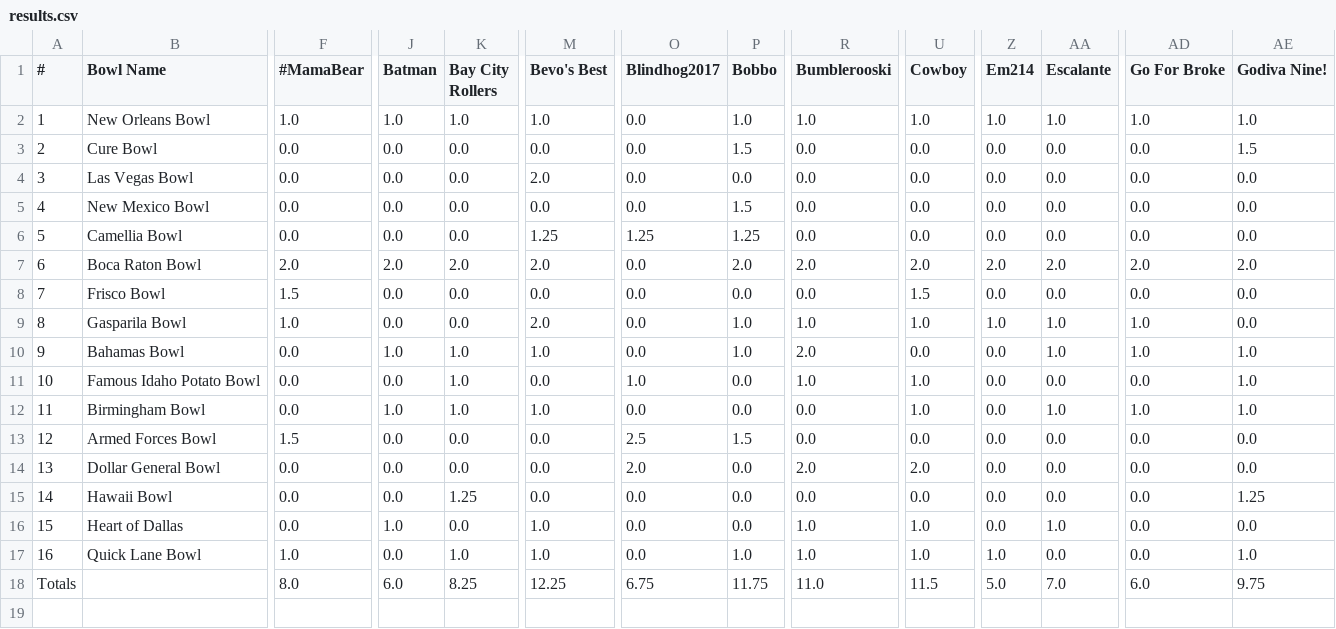
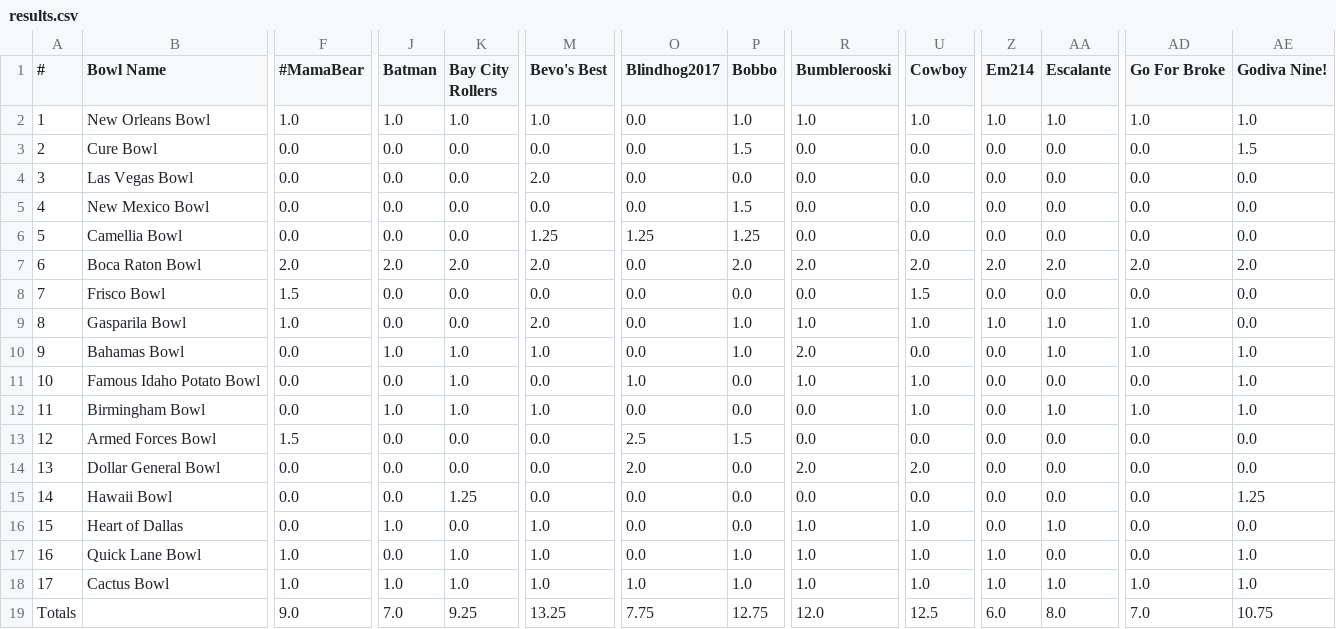
Before and after one commit to jorodo/jorodo.github.io, a CSV file: bowl_pool/2017-2018/results.csv, drawn as a sheet; only a part is shown, gaps mark what is left out; addresses are those after the commit; rows hold the shown columns only; the diff covers the shown part only; the diff names each change by its address in the sheet, - before the commit and + after, or states it on an @@ line.

Commit message:
Cactus Bowl update

```diff
--- a/bowl_pool/2017-2018/results.csv
+++ b/bowl_pool/2017-2018/results.csv
+row 18: 17 | Cactus Bowl | 1.0 | 1.0 | 1.0 | 1.0 | 1.0 | 1.0 | 1.0 | 1.0 | 1.0 | 1.0 | 1.0 | 1.0
-F19 (#MamaBear): 8.0
+F19 (#MamaBear): 9.0
-J19 (Batman): 6.0
+J19 (Batman): 7.0
-K19 (Bay City Rollers): 8.25
+K19 (Bay City Rollers): 9.25
-M19 (Bevo's Best): 12.25
+M19 (Bevo's Best): 13.25
-O19 (Blindhog2017): 6.75
+O19 (Blindhog2017): 7.75
-P19 (Bobbo): 11.75
+P19 (Bobbo): 12.75
-R19 (Bumblerooski): 11.0
+R19 (Bumblerooski): 12.0
-U19 (Cowboy): 11.5
+U19 (Cowboy): 12.5
-Z19 (Em214): 5.0
+Z19 (Em214): 6.0
-AA19 (Escalante): 7.0
+AA19 (Escalante): 8.0
-AD19 (Go For Broke): 6.0
+AD19 (Go For Broke): 7.0
-AE19 (Godiva Nine!): 9.75
+AE19 (Godiva Nine!): 10.75
```
Also changed, not shown: 21 edited cells elsewhere in this file, bowl_pool/2017-2018/rankings.csv, 20 other files.
